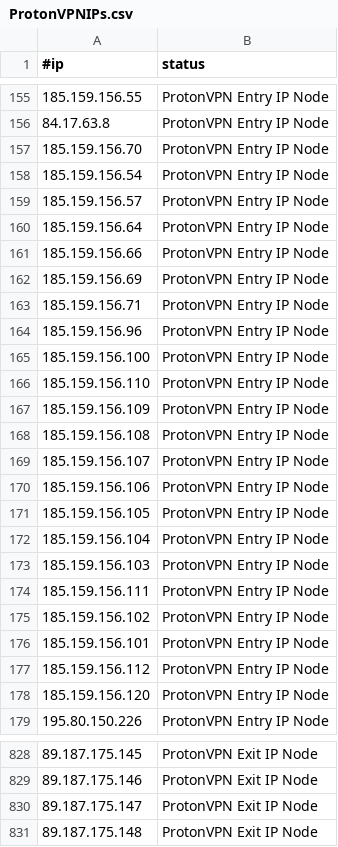
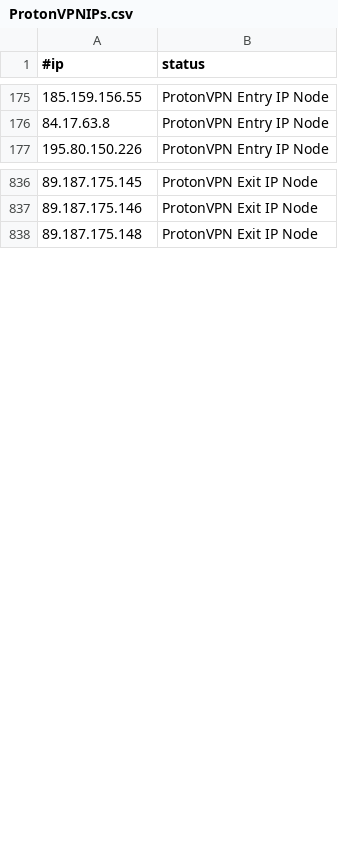
Before and after one commit to beac0n5/C2IntelFeeds, a CSV file: vpn/ProtonVPNIPs.csv, drawn as a sheet; only a part is shown, gaps mark what is left out; the diff covers the shown part only.

```diff
--- a/vpn/ProtonVPNIPs.csv
+++ b/vpn/ProtonVPNIPs.csv
@@ -156,24 +176,2 @@
 84.17.63.8,ProtonVPN Entry IP Node
-185.159.156.70,ProtonVPN Entry IP Node
-185.159.156.54,ProtonVPN Entry IP Node
-185.159.156.57,ProtonVPN Entry IP Node
-185.159.156.64,ProtonVPN Entry IP Node
-185.159.156.66,ProtonVPN Entry IP Node
-185.159.156.69,ProtonVPN Entry IP Node
-185.159.156.71,ProtonVPN Entry IP Node
-185.159.156.96,ProtonVPN Entry IP Node
-185.159.156.100,ProtonVPN Entry IP Node
-185.159.156.110,ProtonVPN Entry IP Node
-185.159.156.109,ProtonVPN Entry IP Node
-185.159.156.108,ProtonVPN Entry IP Node
-185.159.156.107,ProtonVPN Entry IP Node
-185.159.156.106,ProtonVPN Entry IP Node
-185.159.156.105,ProtonVPN Entry IP Node
-185.159.156.104,ProtonVPN Entry IP Node
-185.159.156.103,ProtonVPN Entry IP Node
-185.159.156.111,ProtonVPN Entry IP Node
-185.159.156.102,ProtonVPN Entry IP Node
-185.159.156.101,ProtonVPN Entry IP Node
-185.159.156.112,ProtonVPN Entry IP Node
-185.159.156.120,ProtonVPN Entry IP Node
 195.80.150.226,ProtonVPN Entry IP Node
@@ -829,3 +837,2 @@
 89.187.175.146,ProtonVPN Exit IP Node
-89.187.175.147,ProtonVPN Exit IP Node
 89.187.175.148,ProtonVPN Exit IP Node
```
Also changed, not shown: 28 added rows, 18 removed rows and 62 moved rows elsewhere in this file, 2 other files.
